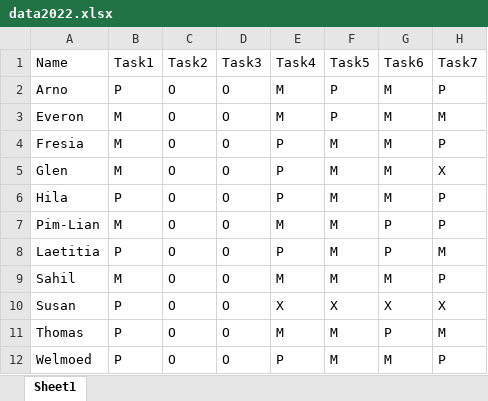
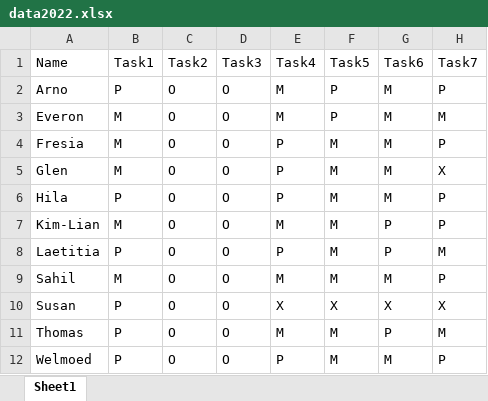
Before and after one commit to mikeweltevrede/finding-the-mole, an Excel workbook: data/data2022.xlsx, sheet Sheet1, drawn as a sheet; only a part is shown; values as stored, in another font and other column widths than the file's, no borders; the diff names each change by its address in the sheet, - before the commit and + after, or states it on an @@ line.

Commit message:
Fix typo in name

```diff
--- a/data/data2022.xlsx (sheet Sheet1)
+++ b/data/data2022.xlsx (sheet Sheet1)
-A7 (Name): Pim-Lian
+A7 (Name): Kim-Lian
```
Also changed, not shown: 1 other file.
